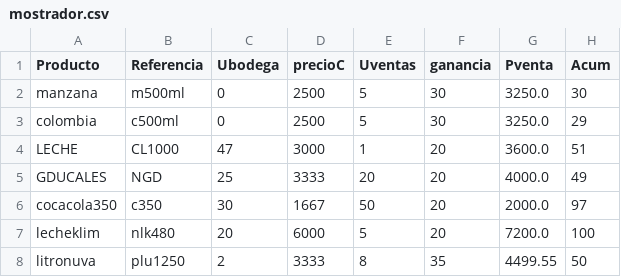
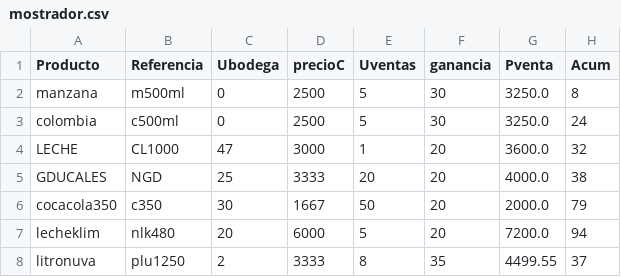
Before and after one commit to sacorteso/TA_06, a CSV file: BDATOS/mostrador.csv, drawn as a sheet.

```diff
--- a/BDATOS/mostrador.csv
+++ b/BDATOS/mostrador.csv
@@ -1,8 +1,8 @@
 Producto,Referencia,Ubodega,precioC,Uventas,ganancia,Pventa,Acum
-manzana,m500ml,0,2500,5,30,3250.0,30
-colombia,c500ml,0,2500,5,30,3250.0,29
-LECHE,CL1000,47,3000,1,20,3600.0,51
-GDUCALES,NGD,25,3333,20,20,4000.0,49
-cocacola350,c350,30,1667,50,20,2000.0,97
-lecheklim,nlk480,20,6000,5,20,7200.0,100
-litronuva,plu1250,2,3333,8,35,4499.55,50
+manzana,m500ml,0,2500,5,30,3250.0,8
+colombia,c500ml,0,2500,5,30,3250.0,24
+LECHE,CL1000,47,3000,1,20,3600.0,32
+GDUCALES,NGD,25,3333,20,20,4000.0,38
+cocacola350,c350,30,1667,50,20,2000.0,79
+lecheklim,nlk480,20,6000,5,20,7200.0,94
+litronuva,plu1250,2,3333,8,35,4499.55,37
```
Also changed, not shown: BDATOS/compras.csv, BDATOS/temporal.csv, 8 other files.
